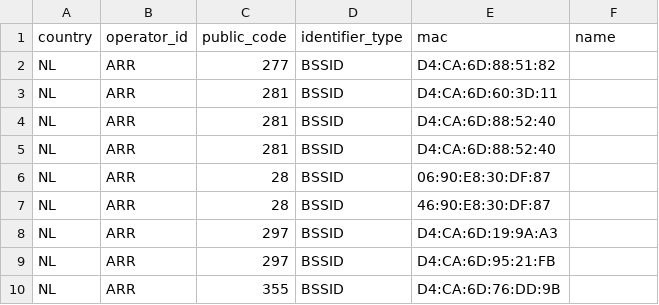
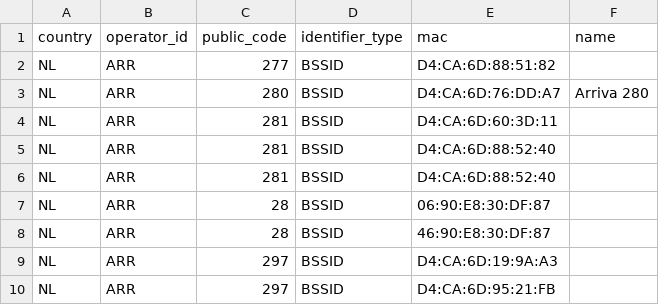
Before and after one commit to StichtingOpenGeo/VehicleBeacon, a CSV file: VehicleBeacon.csv, drawn as a sheet; only a part is shown; the shorter side is filled out with more unchanged rows.

Commit message:
ARR:280

```diff
--- a/VehicleBeacon.csv
+++ b/VehicleBeacon.csv
@@ -2,2 +2,3 @@ country,operator_id,public_code,identifier_type,mac,name
 NL,ARR,277,BSSID,D4:CA:6D:88:51:82,
+NL,ARR,280,BSSID,D4:CA:6D:76:DD:A7,Arriva 280
 NL,ARR,281,BSSID,D4:CA:6D:60:3D:11,
```
